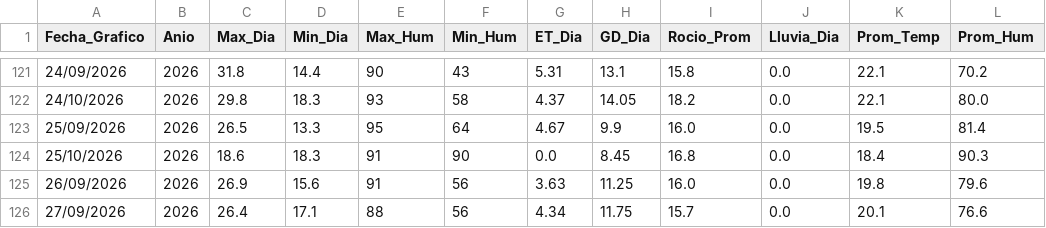
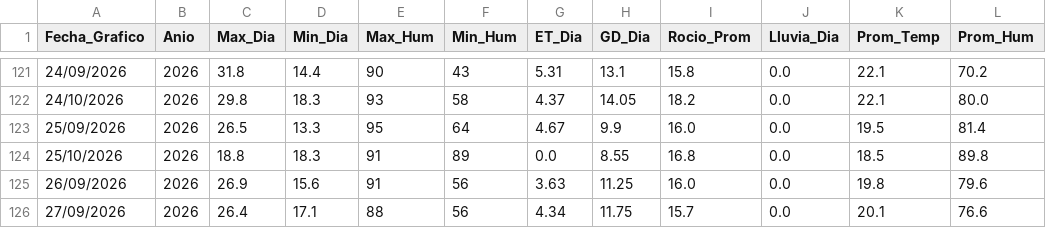
Before and after one commit to omartel-crypto/Datos_Meteorologico, a CSV file: datos_yaurilla.csv, drawn as a sheet; only a part is shown, gaps mark what is left out.

```diff
--- a/datos_yaurilla.csv
+++ b/datos_yaurilla.csv
@@ -123,3 +123,3 @@
 25/09/2026,2026,26.5,13.3,95,64,4.67,9.9,16.0,0.0,19.5,81.4
-25/10/2026,2026,18.6,18.3,91,90,0.0,8.45,16.8,0.0,18.4,90.3
+25/10/2026,2026,18.8,18.3,91,89,0.0,8.55,16.8,0.0,18.5,89.8
 26/09/2026,2026,26.9,15.6,91,56,3.63,11.25,16.0,0.0,19.8,79.6
```
Also changed, not shown: datos_actualizados.csv.
